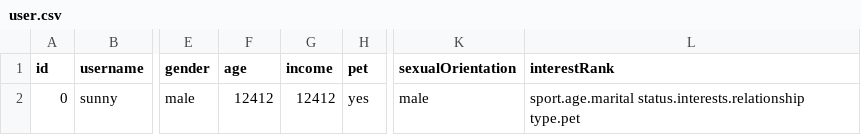
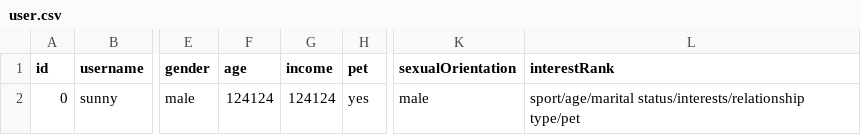
Before and after one commit to CSC207-2022F-UofT/course-project-group-45-tut0201-ba3185, a CSV file: src/main/java/database/user.csv, drawn as a sheet; only a part is shown, gaps mark what is left out; the diff names each change by its address in the sheet, - before the commit and + after, or states it on an @@ line.

Commit message:
added user, fixed bug with empty interestRank

```diff
--- a/src/main/java/database/user.csv
+++ b/src/main/java/database/user.csv
-F2 (age): 12412
+F2 (age): 124124
-G2 (income): 12412
+G2 (income): 124124
-L2 (interestRank): sport.age.marital status.interests.relationship type.pet
+L2 (interestRank): sport/age/marital status/interests/relationship type/pet
```
Also changed, not shown: 2 other files.
